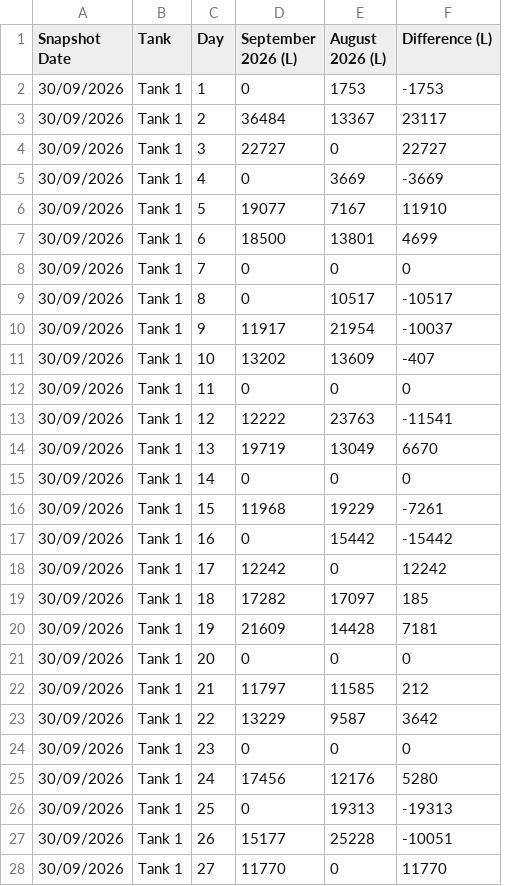
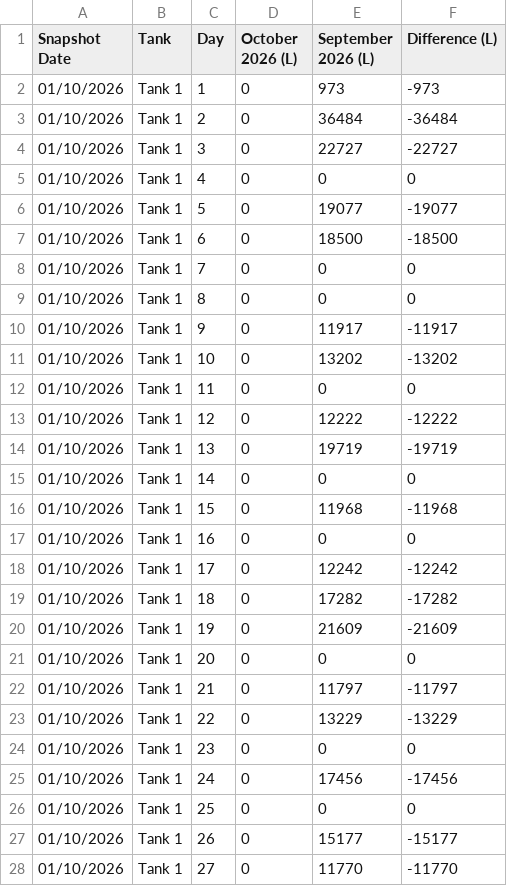
Before and after one commit to neil-noble/NMG, a CSV file: data/mom_comparison.csv, drawn as a sheet; only a part is shown; removed rows and columns are numbered as before the commit, all else as after; the diff covers the shown part only; the diff names each change by its address in the sheet, - before the commit and + after, or states it on an @@ line.

```diff
--- a/data/mom_comparison.csv
+++ b/data/mom_comparison.csv
+column D (October 2026 (L)), rows 3-28: all 0
-column E (August 2026 (L)), rows 3-28: 13367 | 0 | 3669 | 7167 | 13801 | 0 | 10517 | 21954 | 13609 | 0 | 23763 | 13049 | 0 | 19229 | 15442 | 0 | 17097 | 14428 | 0 | 11585 | 9587 | 0 | 12176 | 19313 | 25228 | 0
-row 2: 30/09/2026 | Tank 1 | 1 | 0 | 1753 | -1753
+row 2: 01/10/2026 | Tank 1 | 1 | 0 | 973 | -973
-A3:A28 (Snapshot Date): 30/09/2026
+A3:A28 (Snapshot Date): 01/10/2026
-F3 (Difference (L)): 23117
+F3 (Difference (L)): -36484
-F4 (Difference (L)): 22727
+F4 (Difference (L)): -22727
-F5 (Difference (L)): -3669
+F5 (Difference (L)): 0
-F6 (Difference (L)): 11910
+F6 (Difference (L)): -19077
-F7 (Difference (L)): 4699
+F7 (Difference (L)): -18500
-F9 (Difference (L)): -10517
+F9 (Difference (L)): 0
-F10 (Difference (L)): -10037
+F10 (Difference (L)): -11917
-F11 (Difference (L)): -407
+F11 (Difference (L)): -13202
-F13 (Difference (L)): -11541
+F13 (Difference (L)): -12222
-F14 (Difference (L)): 6670
+F14 (Difference (L)): -19719
-F16 (Difference (L)): -7261
+F16 (Difference (L)): -11968
-F17 (Difference (L)): -15442
+F17 (Difference (L)): 0
-F18 (Difference (L)): 12242
+F18 (Difference (L)): -12242
-F19 (Difference (L)): 185
+F19 (Difference (L)): -17282
-F20 (Difference (L)): 7181
+F20 (Difference (L)): -21609
-F22 (Difference (L)): 212
+F22 (Difference (L)): -11797
-F23 (Difference (L)): 3642
+F23 (Difference (L)): -13229
-F25 (Difference (L)): 5280
+F25 (Difference (L)): -17456
-F26 (Difference (L)): -19313
+F26 (Difference (L)): 0
-F27 (Difference (L)): -10051
+F27 (Difference (L)): -15177
-F28 (Difference (L)): 11770
+F28 (Difference (L)): -11770
```
Also changed, not shown: 3 added rows, 5 removed rows and 55 edited cells elsewhere in this file, data/forecast.csv, data/tank_levels.csv, 1 other file.
